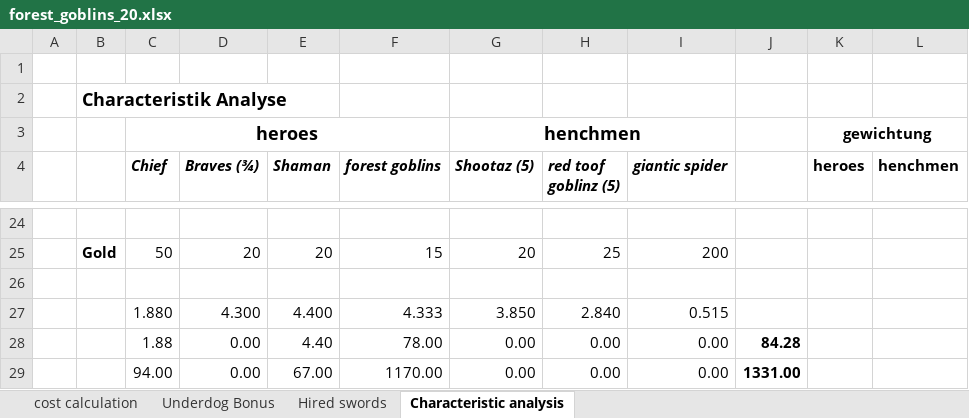
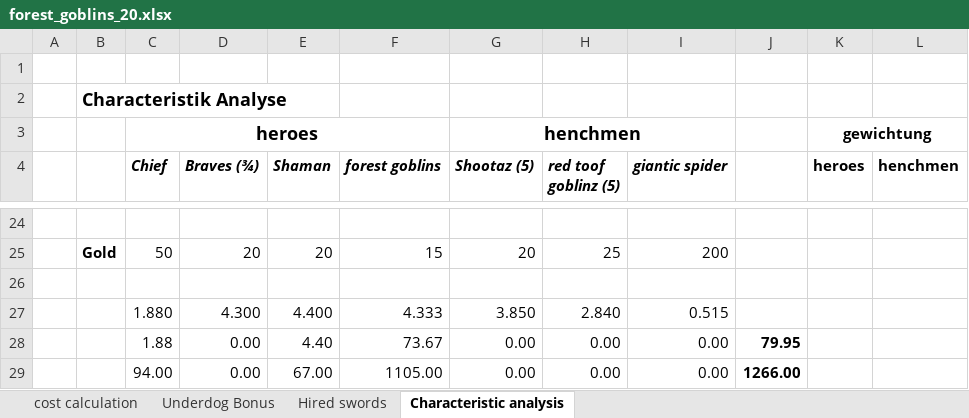
Before and after one commit to Labernator/Mordheim, an Excel workbook: Mordheim-BorderTownBurning/Warband Rosters/kai/forest_goblins/forest_goblins_20.xlsx, sheet Characteristic analysis, drawn as a sheet; only a part is shown, gaps mark what is left out; values as stored, in another font and other column widths than the file's, no borders; the diff names each change by its address in the sheet, - before the commit and + after, or states it on an @@ line.

```diff
--- a/Mordheim-BorderTownBurning/Warband Rosters/kai/forest_goblins/forest_goblins_20.xlsx (sheet Characteristic analysis)
+++ b/Mordheim-BorderTownBurning/Warband Rosters/kai/forest_goblins/forest_goblins_20.xlsx (sheet Characteristic analysis)
-F28 (forest goblins): 78.00
+F28 (forest goblins): 73.67
-J28: 84.28
+J28: 79.95
-F29 (forest goblins): 1170.00
+F29 (forest goblins): 1105.00
-J29: 1331.00
+J29: 1266.00
```
Also changed, not shown: sheet Underdog Bonus, sheet cost calculation, 4 other files.
